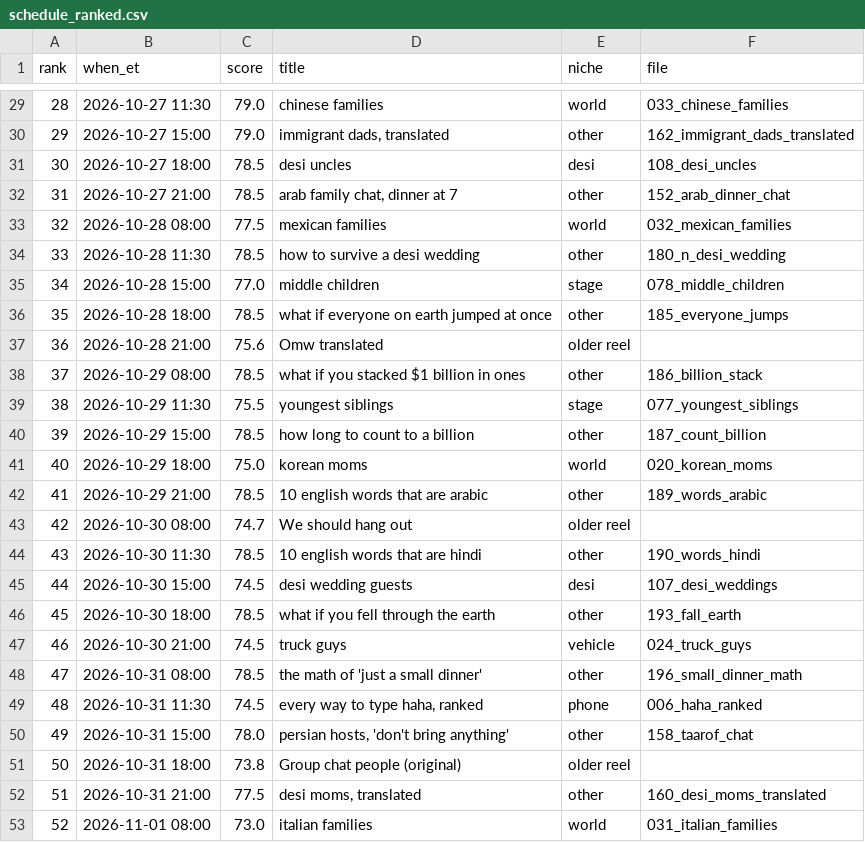
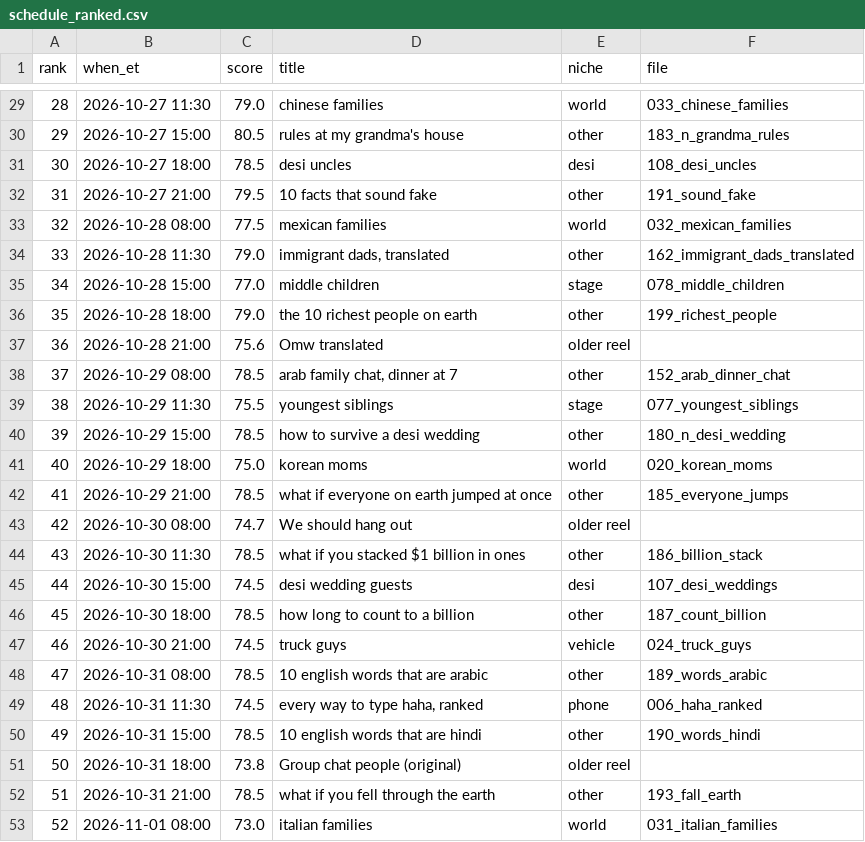
Before and after one commit to andrewrafael01/sorry-posts, a CSV file: reels/schedule_ranked.csv, drawn as a sheet; only a part is shown, gaps mark what is left out; the diff covers the shown part only.

```diff
--- a/reels/schedule_ranked.csv
+++ b/reels/schedule_ranked.csv
@@ -29,25 +29,25 @@ rank,when_et,score,title,niche,file
 28,2026-10-27 11:30,79.0,chinese families,world,033_chinese_families
-29,2026-10-27 15:00,79.0,"immigrant dads, translated",other,162_immigrant_dads_translated
+29,2026-10-27 15:00,80.5,rules at my grandma's house,other,183_n_grandma_rules
 30,2026-10-27 18:00,78.5,desi uncles,desi,108_desi_uncles
-31,2026-10-27 21:00,78.5,"arab family chat, dinner at 7",other,152_arab_dinner_chat
+31,2026-10-27 21:00,79.5,10 facts that sound fake,other,191_sound_fake
 32,2026-10-28 08:00,77.5,mexican families,world,032_mexican_families
-33,2026-10-28 11:30,78.5,how to survive a desi wedding,other,180_n_desi_wedding
+33,2026-10-28 11:30,79.0,"immigrant dads, translated",other,162_immigrant_dads_translated
 34,2026-10-28 15:00,77.0,middle children,stage,078_middle_children
-35,2026-10-28 18:00,78.5,what if everyone on earth jumped at once,other,185_everyone_jumps
+35,2026-10-28 18:00,79.0,the 10 richest people on earth,other,199_richest_people
 36,2026-10-28 21:00,75.6,Omw translated,older reel,
-37,2026-10-29 08:00,78.5,what if you stacked $1 billion in ones,other,186_billion_stack
+37,2026-10-29 08:00,78.5,"arab family chat, dinner at 7",other,152_arab_dinner_chat
 38,2026-10-29 11:30,75.5,youngest siblings,stage,077_youngest_siblings
-39,2026-10-29 15:00,78.5,how long to count to a billion,other,187_count_billion
+39,2026-10-29 15:00,78.5,how to survive a desi wedding,other,180_n_desi_wedding
 40,2026-10-29 18:00,75.0,korean moms,world,020_korean_moms
-41,2026-10-29 21:00,78.5,10 english words that are arabic,other,189_words_arabic
+41,2026-10-29 21:00,78.5,what if everyone on earth jumped at once,other,185_everyone_jumps
 42,2026-10-30 08:00,74.7,We should hang out,older reel,
-43,2026-10-30 11:30,78.5,10 english words that are hindi,other,190_words_hindi
+43,2026-10-30 11:30,78.5,what if you stacked $1 billion in ones,other,186_billion_stack
 44,2026-10-30 15:00,74.5,desi wedding guests,desi,107_desi_weddings
-45,2026-10-30 18:00,78.5,what if you fell through the earth,other,193_fall_earth
+45,2026-10-30 18:00,78.5,how long to count to a billion,other,187_count_billion
 46,2026-10-30 21:00,74.5,truck guys,vehicle,024_truck_guys
-47,2026-10-31 08:00,78.5,the math of 'just a small dinner',other,196_small_dinner_math
+47,2026-10-31 08:00,78.5,10 english words that are arabic,other,189_words_arabic
 48,2026-10-31 11:30,74.5,"every way to type haha, ranked",phone,006_haha_ranked
-49,2026-10-31 15:00,78.0,"persian hosts, 'don't bring anything'",other,158_taarof_chat
+49,2026-10-31 15:00,78.5,10 english words that are hindi,other,190_words_hindi
 50,2026-10-31 18:00,73.8,Group chat people (original),older reel,
-51,2026-10-31 21:00,77.5,"desi moms, translated",other,160_desi_moms_translated
+51,2026-10-31 21:00,78.5,what if you fell through the earth,other,193_fall_earth
 52,2026-11-01 08:00,73.0,italian families,world,031_italian_families
```
Also changed, not shown: 9 added rows and 107 edited cells elsewhere in this file, 19 other files.
